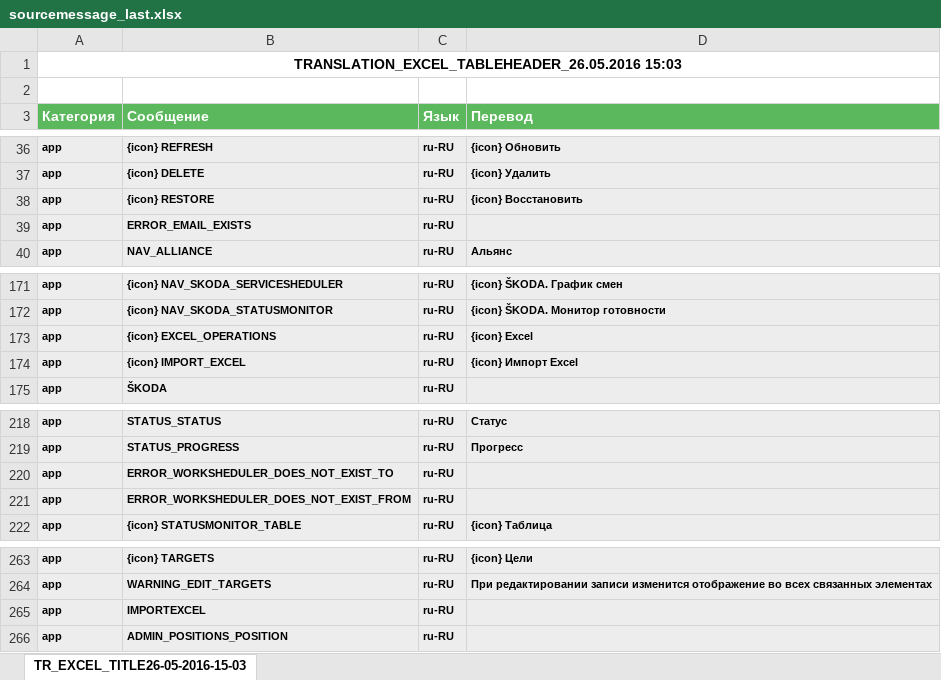
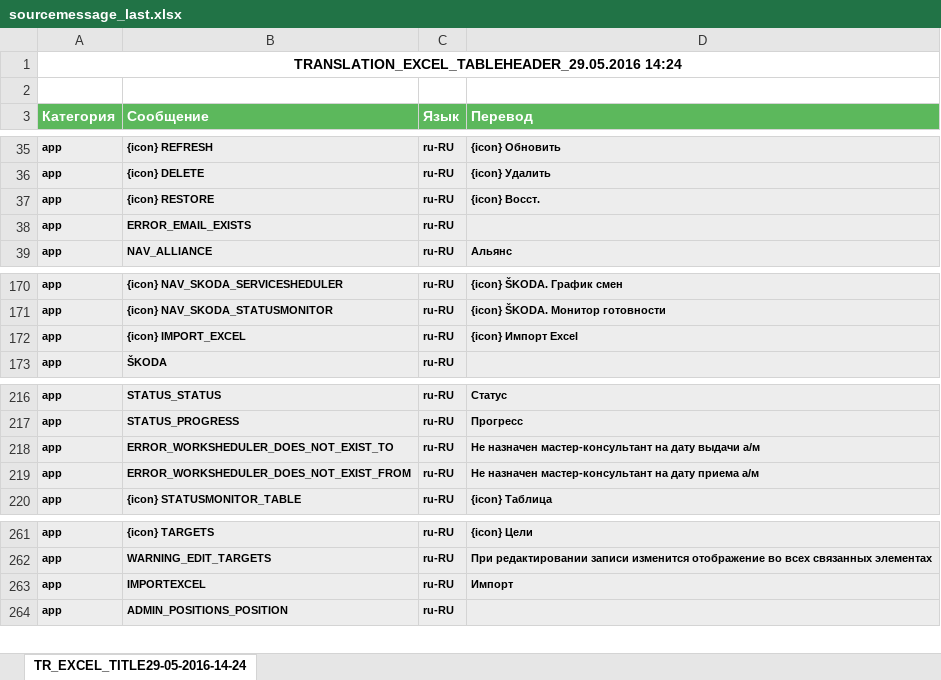
Before and after one commit to Sywooch/AllianceCG, an Excel workbook: modules/main/templates/sourcemessage_last.xlsx, sheet TR_EXCEL_TITLE29-05-2016-14-24, drawn as a sheet; only a part is shown, gaps mark what is left out; values as stored, in another font and other column widths than the file's, no borders; removed rows and columns are numbered as before the commit, all else as after; the diff covers the shown part only; the diff names each change by its address in the sheet, - before the commit and + after, or states it on an @@ line.

```diff
--- a/modules/main/templates/sourcemessage_last.xlsx (sheet TR_EXCEL_TITLE29-05-2016-14-24)
+++ b/modules/main/templates/sourcemessage_last.xlsx (sheet TR_EXCEL_TITLE29-05-2016-14-24)
-sheet tab: TR_EXCEL_TITLE26-05-2016-15-03
+sheet tab: TR_EXCEL_TITLE29-05-2016-14-24
-A1 (Категория): TRANSLATION_EXCEL_TABLEHEADER_26.05.2016 15:03
+A1 (Категория): TRANSLATION_EXCEL_TABLEHEADER_29.05.2016 14:24
-D37 (Перевод): {icon} Восстановить
+D37 (Перевод): {icon} Восст.
-row 173: app | {icon} EXCEL_OPERATIONS | ru-RU | {icon} Excel
-D218 (Перевод): (empty)
+D218 (Перевод): Не назначен мастер-консультант на дату выдачи а/м
-D219 (Перевод): (empty)
+D219 (Перевод): Не назначен мастер-консультант на дату приема а/м
-D263 (Перевод): (empty)
+D263 (Перевод): Импорт
```
Also changed, not shown: 20 added rows and 1 removed row elsewhere in this sheet.
